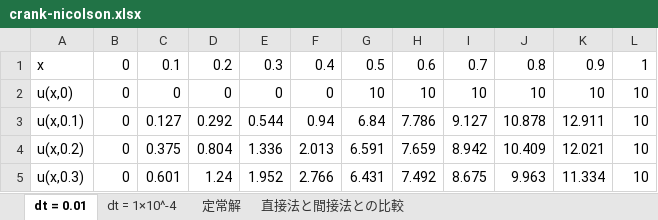
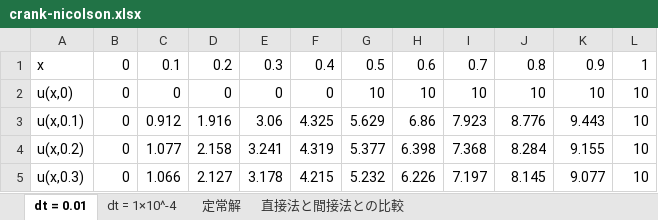
Before and after one commit to Loschmidt-constant/Physics-Simulation, an Excel workbook: Crank-Nicolson/crank-nicolson.xlsx, sheet dt = 0.01, drawn as a sheet; only a part is shown; values as stored, in another font and other column widths than the file's, no borders; charts and pictures not drawn; the diff covers the shown part only; the diff names each change by its address in the sheet, - before the commit and + after, or states it on an @@ line.

Commit message:
Crank-Nicolson法
xの配列入力と出力ステップの分離

```diff
--- a/Crank-Nicolson/crank-nicolson.xlsx (sheet dt = 0.01)
+++ b/Crank-Nicolson/crank-nicolson.xlsx (sheet dt = 0.01)
-C3: 0.127
+C3: 0.912
-D3: 0.292
+D3: 1.916
-E3: 0.544
+E3: 3.06
-F3: 0.94
+F3: 4.325
-G3: 6.84
+G3: 5.629
-H3: 7.786
+H3: 6.86
-I3: 9.127
+I3: 7.923
-J3: 10.878
+J3: 8.776
-K3: 12.911
+K3: 9.443
-C4: 0.375
+C4: 1.077
-D4: 0.804
+D4: 2.158
-E4: 1.336
+E4: 3.241
-F4: 2.013
+F4: 4.319
-G4: 6.591
+G4: 5.377
-H4: 7.659
+H4: 6.398
-I4: 8.942
+I4: 7.368
-J4: 10.409
+J4: 8.284
-K4: 12.021
+K4: 9.155
-C5: 0.601
+C5: 1.066
-D5: 1.24
+D5: 2.127
-E5: 1.952
+E5: 3.178
-F5: 2.766
+F5: 4.215
-G5: 6.431
+G5: 5.232
-H5: 7.492
+H5: 6.226
-I5: 8.675
+I5: 7.197
-J5: 9.963
+J5: 8.145
-K5: 11.334
+K5: 9.077
```
Also changed, not shown: 63 edited cells elsewhere in this sheet, charts or pictures, 3 other files.
